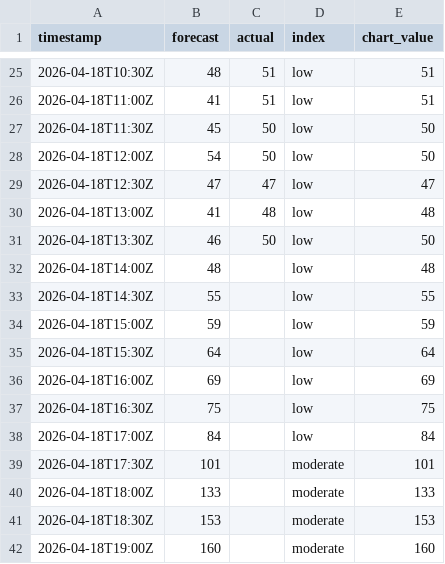
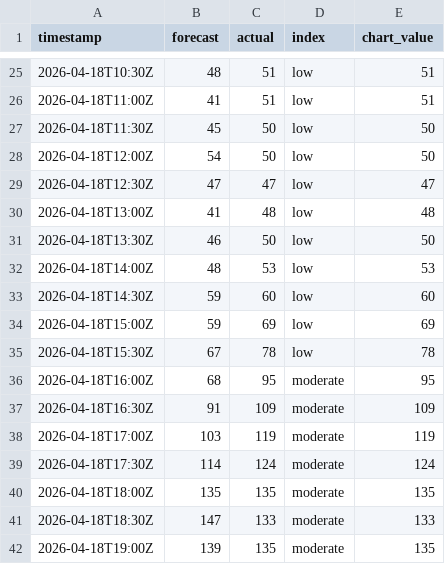
Before and after one commit to olliebranston/the-new-current-site, a CSV file: data/live-carbon-intensity.csv, drawn as a sheet; only a part is shown, gaps mark what is left out; the diff covers the shown part only.

```diff
--- a/data/live-carbon-intensity.csv
+++ b/data/live-carbon-intensity.csv
@@ -31,12 +31,12 @@ timestamp,forecast,actual,index,chart_value
 2026-04-18T13:30Z,46,50,low,50
-2026-04-18T14:00Z,48,,low,48
-2026-04-18T14:30Z,55,,low,55
-2026-04-18T15:00Z,59,,low,59
-2026-04-18T15:30Z,64,,low,64
-2026-04-18T16:00Z,69,,low,69
-2026-04-18T16:30Z,75,,low,75
-2026-04-18T17:00Z,84,,low,84
-2026-04-18T17:30Z,101,,moderate,101
-2026-04-18T18:00Z,133,,moderate,133
-2026-04-18T18:30Z,153,,moderate,153
-2026-04-18T19:00Z,160,,moderate,160
+2026-04-18T14:00Z,48,53,low,53
+2026-04-18T14:30Z,59,60,low,60
+2026-04-18T15:00Z,59,69,low,69
+2026-04-18T15:30Z,67,78,low,78
+2026-04-18T16:00Z,68,95,moderate,95
+2026-04-18T16:30Z,91,109,moderate,109
+2026-04-18T17:00Z,103,119,moderate,119
+2026-04-18T17:30Z,114,124,moderate,124
+2026-04-18T18:00Z,135,135,moderate,135
+2026-04-18T18:30Z,147,133,moderate,133
+2026-04-18T19:00Z,139,135,moderate,135
```
Also changed, not shown: 14 edited cells elsewhere in this file, data/cleaned-live-carbon-intensity.csv, 2 other files.
